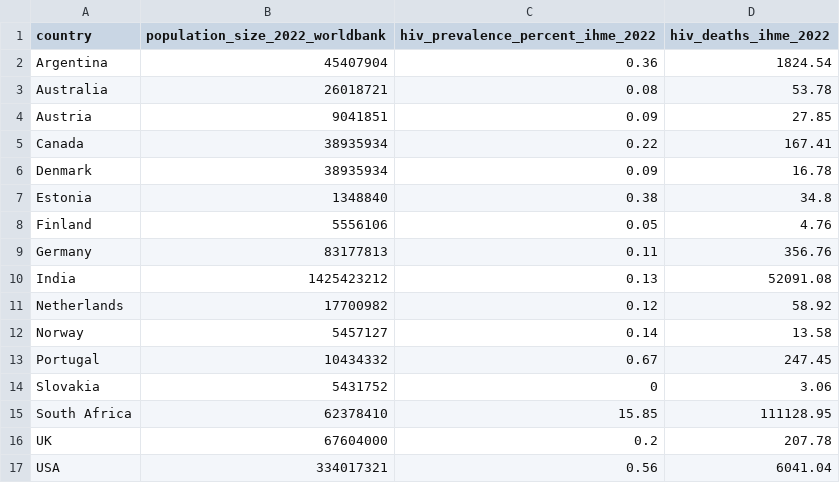
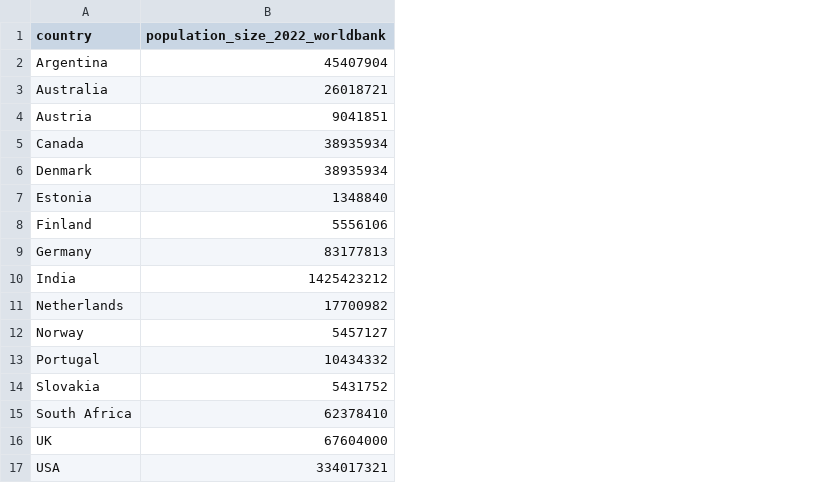
Before and after one commit to blab/ncov-saltational, a CSV file: data/country_demographics.csv, drawn as a sheet; the diff names each change by its address in the sheet, - before the commit and + after, or states it on an @@ line.

```diff
--- a/data/country_demographics.csv
+++ b/data/country_demographics.csv
-column C (hiv_prevalence_percent_ihme_2022), rows 2-17: 0.36 | 0.08 | 0.09 | 0.22 | 0.09 | 0.38 | 0.05 | 0.11 | 0.13 | 0.12 | 0.14 | 0.67 | 0 | 15.85 | 0.2 | 0.56
-column D (hiv_deaths_ihme_2022), rows 2-17: 1824.54 | 53.78 | 27.85 | 167.41 | 16.78 | 34.8 | 4.76 | 356.76 | 52091.08 | 58.92 | 13.58 | 247.45 | 3.06 | 111128.95 | 207.78 | 6041.04
```
Also changed, not shown: data/ihme_burden_country.csv, 1 other file.
